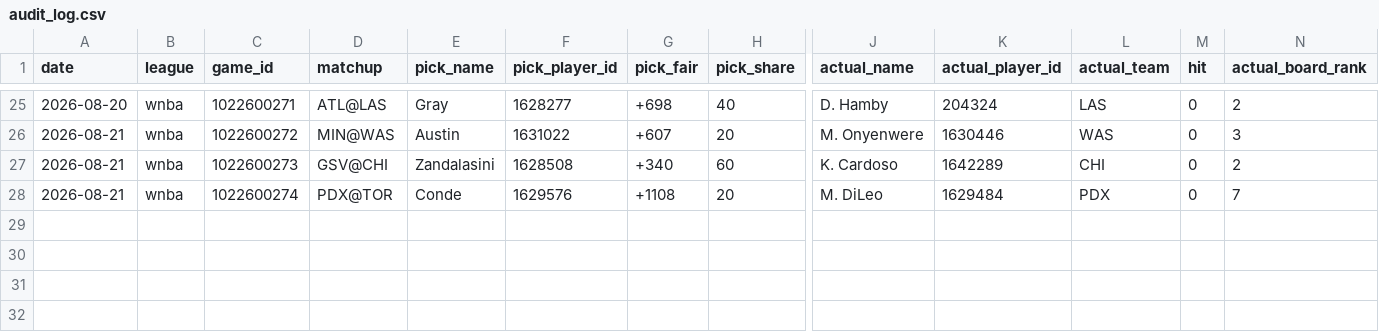
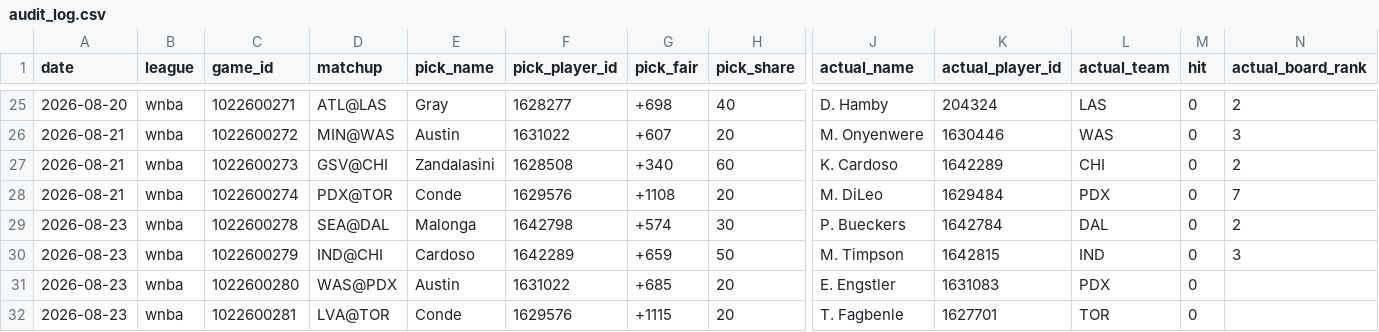
Before and after one commit to x60644/skyh00k, a CSV file: data/audit_log.csv, drawn as a sheet; only a part is shown, gaps mark what is left out; rows hold the shown columns only; the diff names each change by its address in the sheet, - before the commit and + after, or states it on an @@ line.

Commit message:
auto: slate + audit Mon 08/24/2026 20:38:19.88

```diff
--- a/data/audit_log.csv
+++ b/data/audit_log.csv
+row 29: 2026-08-23 | wnba | 1022600278 | SEA@DAL | Malonga | 1642798 | +574 | 30 | P. Bueckers | 1642784 | DAL | 0 | 2
+row 30: 2026-08-23 | wnba | 1022600279 | IND@CHI | Cardoso | 1642289 | +659 | 50 | M. Timpson | 1642815 | IND | 0 | 3
+row 31: 2026-08-23 | wnba | 1022600280 | WAS@PDX | Austin | 1631022 | +685 | 20 | E. Engstler | 1631083 | PDX | 0
+row 32: 2026-08-23 | wnba | 1022600281 | LVA@TOR | Conde | 1629576 | +1115 | 20 | T. Fagbenle | 1627701 | TOR | 0
```
Also changed, not shown: 1 other file.
